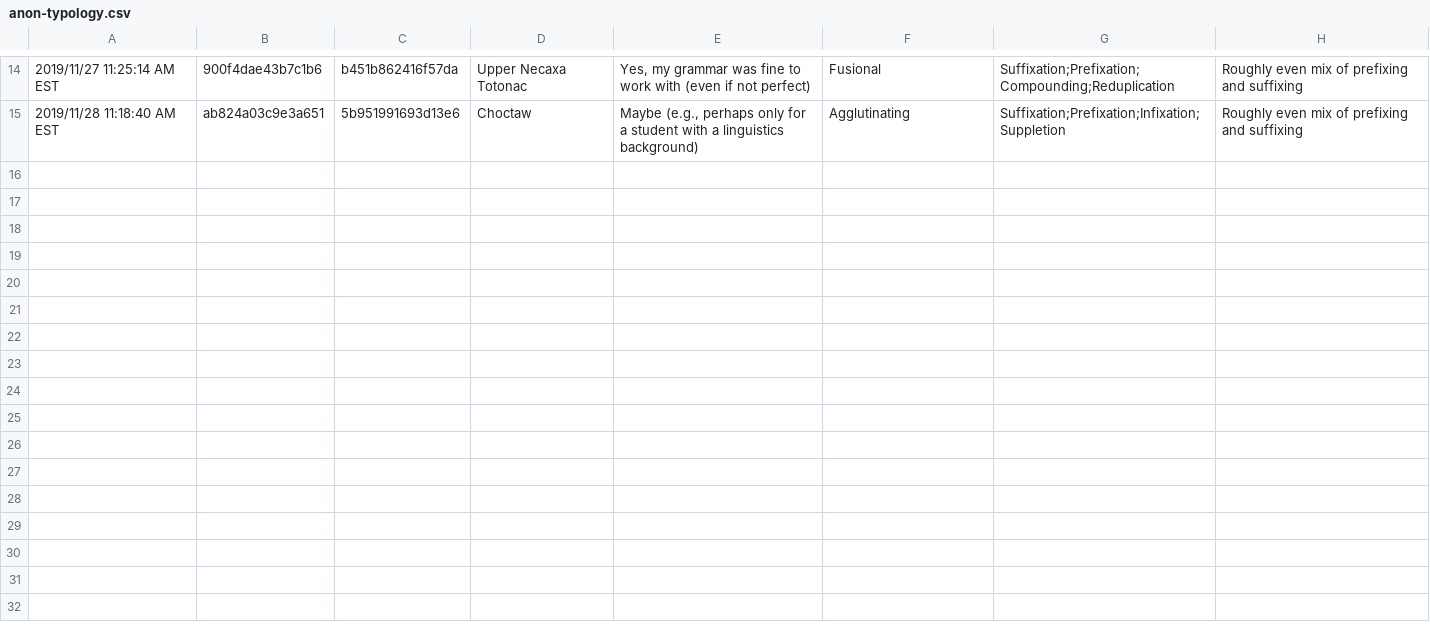
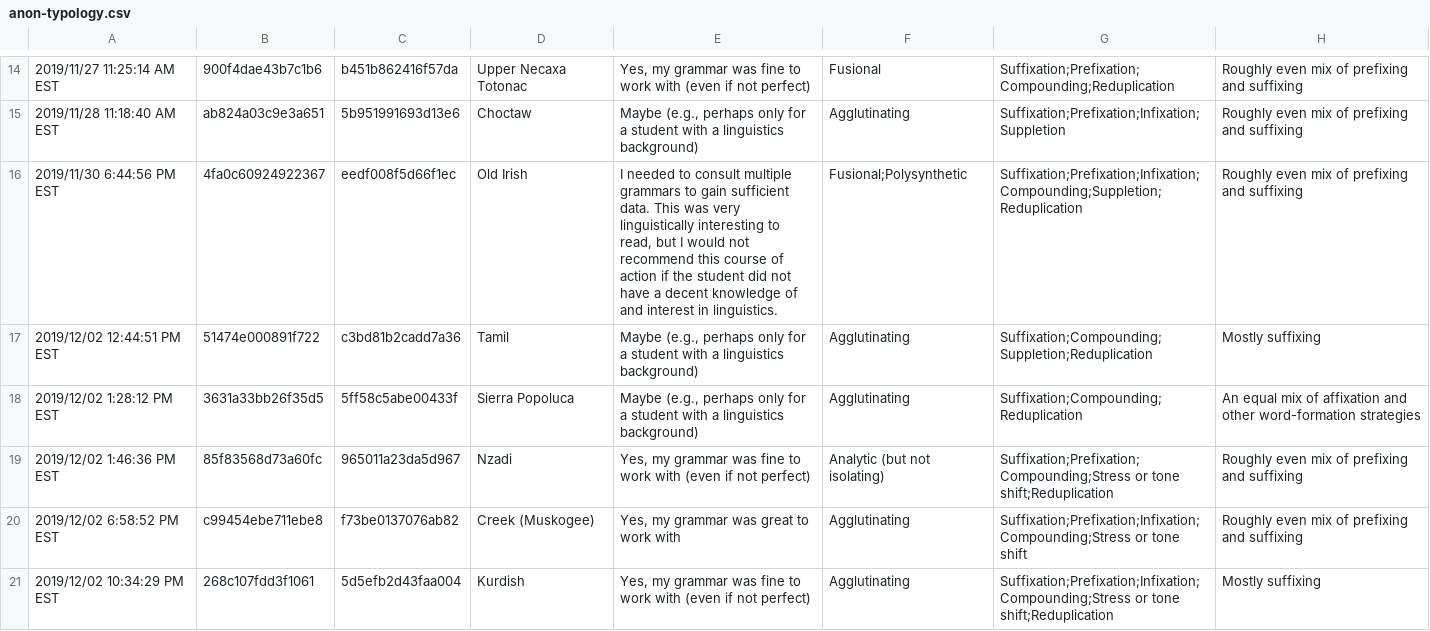
Before and after one commit to Kattusite/linguistics-db, a CSV file: data/datasets/F19/anon-typology.csv, drawn as a sheet; only a part is shown, gaps mark what is left out; the diff names each change by its address in the sheet, - before the commit and + after, or states it on an @@ line.

Commit message:
Adding remaining F19 morphology data

```diff
--- a/data/datasets/F19/anon-typology.csv
+++ b/data/datasets/F19/anon-typology.csv
+row 16: 2019/11/30 6:44:56 PM EST | 4fa0c60924922367 | eedf008f5d66f1ec | Old Irish | I needed to consult multiple grammars to gain sufficient data. This was very linguistically interesting to read, but I would not recommend this course of action if the student did not have a decent knowledge of and interest in linguistics. | Fusional;Polysynthetic | Suffixation;Prefixation;Infixation;Compounding;Suppletion;Reduplication | Roughly even mix of prefixing and suffixing
+row 17: 2019/12/02 12:44:51 PM EST | 51474e000891f722 | c3bd81b2cadd7a36 | Tamil | Maybe (e.g., perhaps only for a student with a linguistics background) | Agglutinating | Suffixation;Compounding;Suppletion;Reduplication | Mostly suffixing
+row 18: 2019/12/02 1:28:12 PM EST | 3631a33bb26f35d5 | 5ff58c5abe00433f | Sierra Popoluca | Maybe (e.g., perhaps only for a student with a linguistics background) | Agglutinating | Suffixation;Compounding;Reduplication | An equal mix of affixation and other word-formation strategies
+row 19: 2019/12/02 1:46:36 PM EST | 85f83568d73a60fc | 965011a23da5d967 | Nzadi | Yes, my grammar was fine to work with (even if not perfect) | Analytic (but not isolating) | Suffixation;Prefixation;Compounding;Stress or tone shift;Reduplication | Roughly even mix of prefixing and suffixing
+row 20: 2019/12/02 6:58:52 PM EST | c99454ebe711ebe8 | f73be0137076ab82 | Creek (Muskogee) | Yes, my grammar was great to work with | Agglutinating | Suffixation;Prefixation;Infixation;Compounding;Stress or tone shift | Roughly even mix of prefixing and suffixing
+row 21: 2019/12/02 10:34:29 PM EST | 268c107fdd3f1061 | 5d5efb2d43faa004 | Kurdish | Yes, my grammar was fine to work with (even if not perfect) | Agglutinating | Suffixation;Prefixation;Infixation;Compounding;Stress or tone shift;Reduplication | Mostly suffixing
```
Also changed, not shown: 2 other files.
